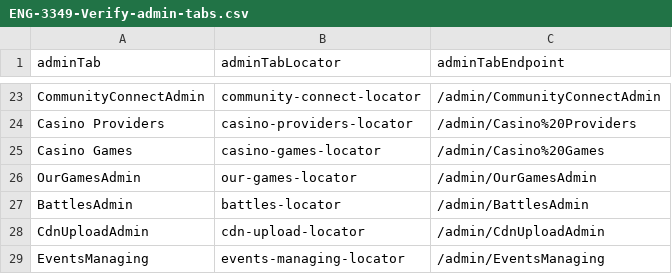
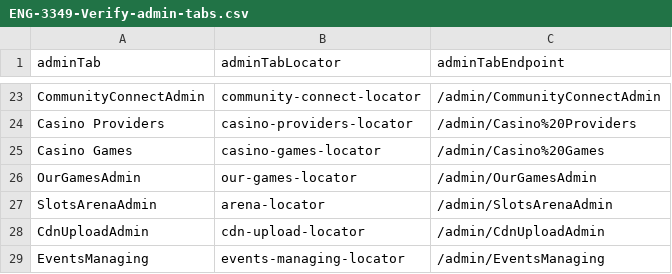
Before and after one commit to MikheilSoziashvili/typescript-playwright, a CSV file: datasets/ENG-3349-Verify-admin-tabs.csv, drawn as a sheet; only a part is shown, gaps mark what is left out.

Commit message:
[ENG-11585] [Automation Reporter] [ENG-3349] [Admin] Verify admin tabs, tab: BattlesAdmin (#741)

```diff
--- a/datasets/ENG-3349-Verify-admin-tabs.csv
+++ b/datasets/ENG-3349-Verify-admin-tabs.csv
@@ -26,3 +26,3 @@ CommunityConnectAdmin,community-connect-locator,/admin/CommunityConnectAdmin
 OurGamesAdmin,our-games-locator,/admin/OurGamesAdmin
-BattlesAdmin,battles-locator,/admin/BattlesAdmin
+SlotsArenaAdmin,arena-locator,/admin/SlotsArenaAdmin
 CdnUploadAdmin,cdn-upload-locator,/admin/CdnUploadAdmin
```
Also changed, not shown: 11 other files.
